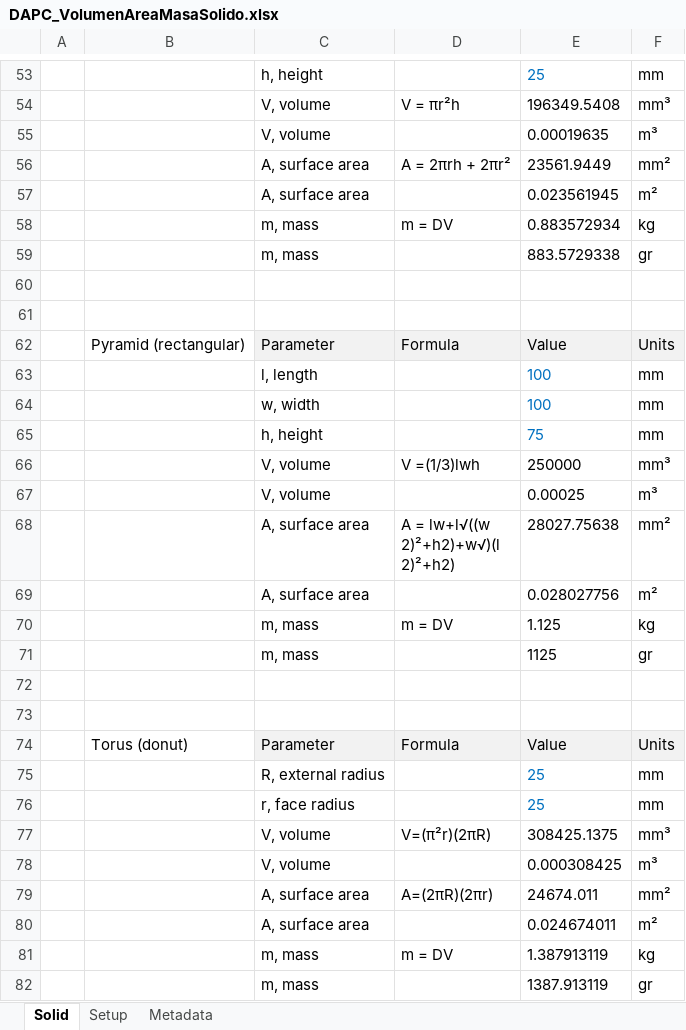
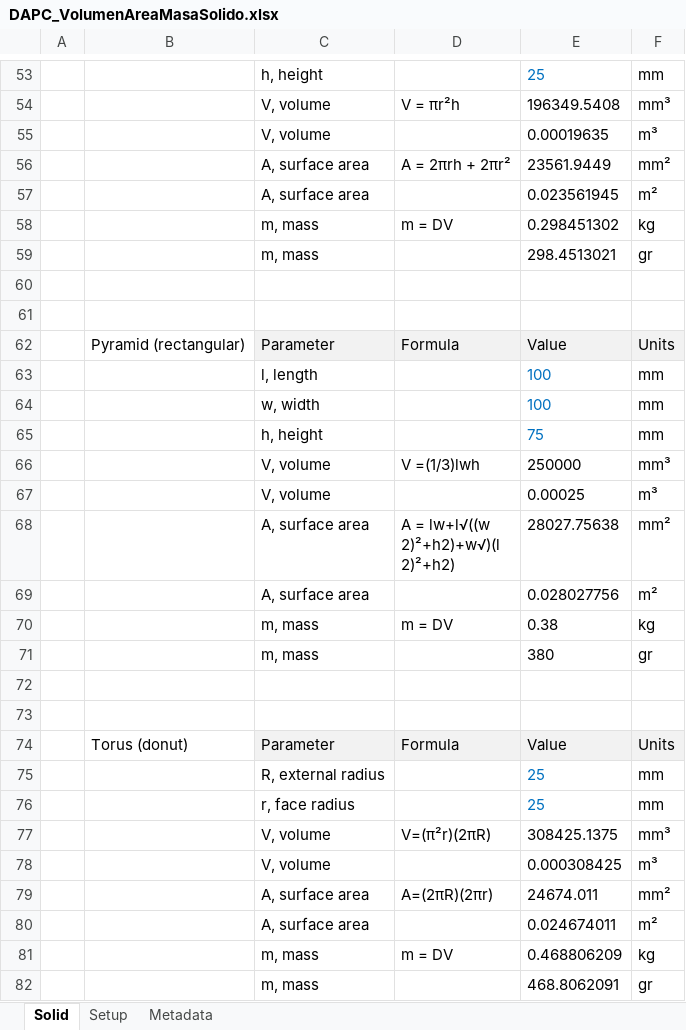
Before and after one commit to rcfdtools/R.DAPC, an Excel workbook: file/table/DAPC_VolumenAreaMasaSolido.xlsx, sheet Solid, drawn as a sheet; only a part is shown, gaps mark what is left out; values as stored, in another font and other column widths than the file's, no borders; charts and pictures not drawn; the diff covers the shown part only; the diff names each change by its address in the sheet, - before the commit and + after, or states it on an @@ line.

```diff
--- a/file/table/DAPC_VolumenAreaMasaSolido.xlsx (sheet Solid)
+++ b/file/table/DAPC_VolumenAreaMasaSolido.xlsx (sheet Solid)
-E58: 0.883572934
+E58: 0.298451302
-E59: 883.5729338
+E59: 298.4513021
-E70: 1.125
+E70: 0.38
-E71: 1125
+E71: 380
-E81: 1.387913119
+E81: 0.468806209
-E82: 1387.913119
+E82: 468.8062091
```
Also changed, not shown: 16 edited cells elsewhere in this sheet, sheet Setup, formulas that keep their value, charts or pictures, 1 other file.
